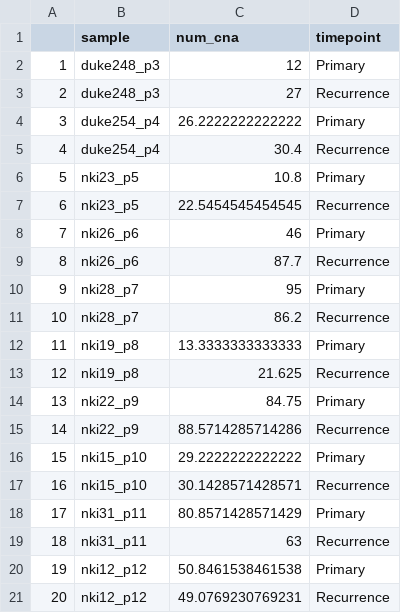
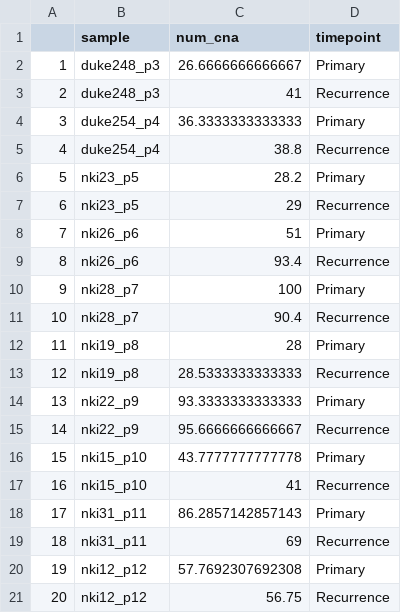
Before and after one commit to navinlabcode/Arc-well, a CSV file: metrics/number_cna_events.csv, drawn as a sheet.

```diff
--- a/metrics/number_cna_events.csv
+++ b/metrics/number_cna_events.csv
@@ -1,21 +1,21 @@
 "","sample","num_cna","timepoint"
-"1","duke248_p3","12","Primary"
-"2","duke248_p3","27","Recurrence"
-"3","duke254_p4","26.2222222222222","Primary"
-"4","duke254_p4","30.4","Recurrence"
-"5","nki23_p5","10.8","Primary"
-"6","nki23_p5","22.5454545454545","Recurrence"
-"7","nki26_p6","46","Primary"
-"8","nki26_p6","87.7","Recurrence"
-"9","nki28_p7","95","Primary"
-"10","nki28_p7","86.2","Recurrence"
-"11","nki19_p8","13.3333333333333","Primary"
-"12","nki19_p8","21.625","Recurrence"
-"13","nki22_p9","84.75","Primary"
-"14","nki22_p9","88.5714285714286","Recurrence"
-"15","nki15_p10","29.2222222222222","Primary"
-"16","nki15_p10","30.1428571428571","Recurrence"
-"17","nki31_p11","80.8571428571429","Primary"
-"18","nki31_p11","63","Recurrence"
-"19","nki12_p12","50.8461538461538","Primary"
-"20","nki12_p12","49.0769230769231","Recurrence"
+"1","duke248_p3","26.6666666666667","Primary"
+"2","duke248_p3","41","Recurrence"
+"3","duke254_p4","36.3333333333333","Primary"
+"4","duke254_p4","38.8","Recurrence"
+"5","nki23_p5","28.2","Primary"
+"6","nki23_p5","29","Recurrence"
+"7","nki26_p6","51","Primary"
+"8","nki26_p6","93.4","Recurrence"
+"9","nki28_p7","100","Primary"
+"10","nki28_p7","90.4","Recurrence"
+"11","nki19_p8","28","Primary"
+"12","nki19_p8","28.5333333333333","Recurrence"
+"13","nki22_p9","93.3333333333333","Primary"
+"14","nki22_p9","95.6666666666667","Recurrence"
+"15","nki15_p10","43.7777777777778","Primary"
+"16","nki15_p10","41","Recurrence"
+"17","nki31_p11","86.2857142857143","Primary"
+"18","nki31_p11","69","Recurrence"
+"19","nki12_p12","57.7692307692308","Primary"
+"20","nki12_p12","56.75","Recurrence"
```
Also changed, not shown: metrics/cell_number.csv, metrics/mpd_downsample_all_samples.csv, 29 other files.
